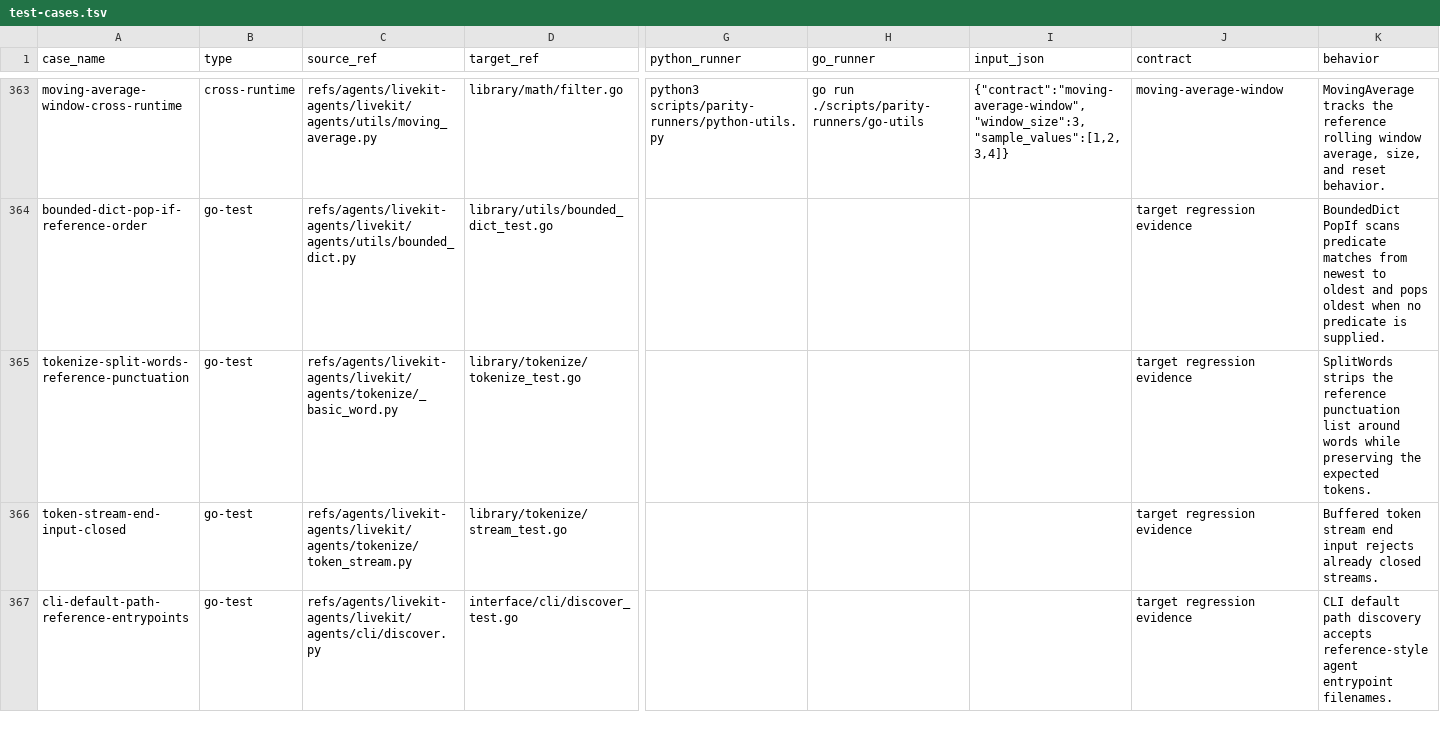
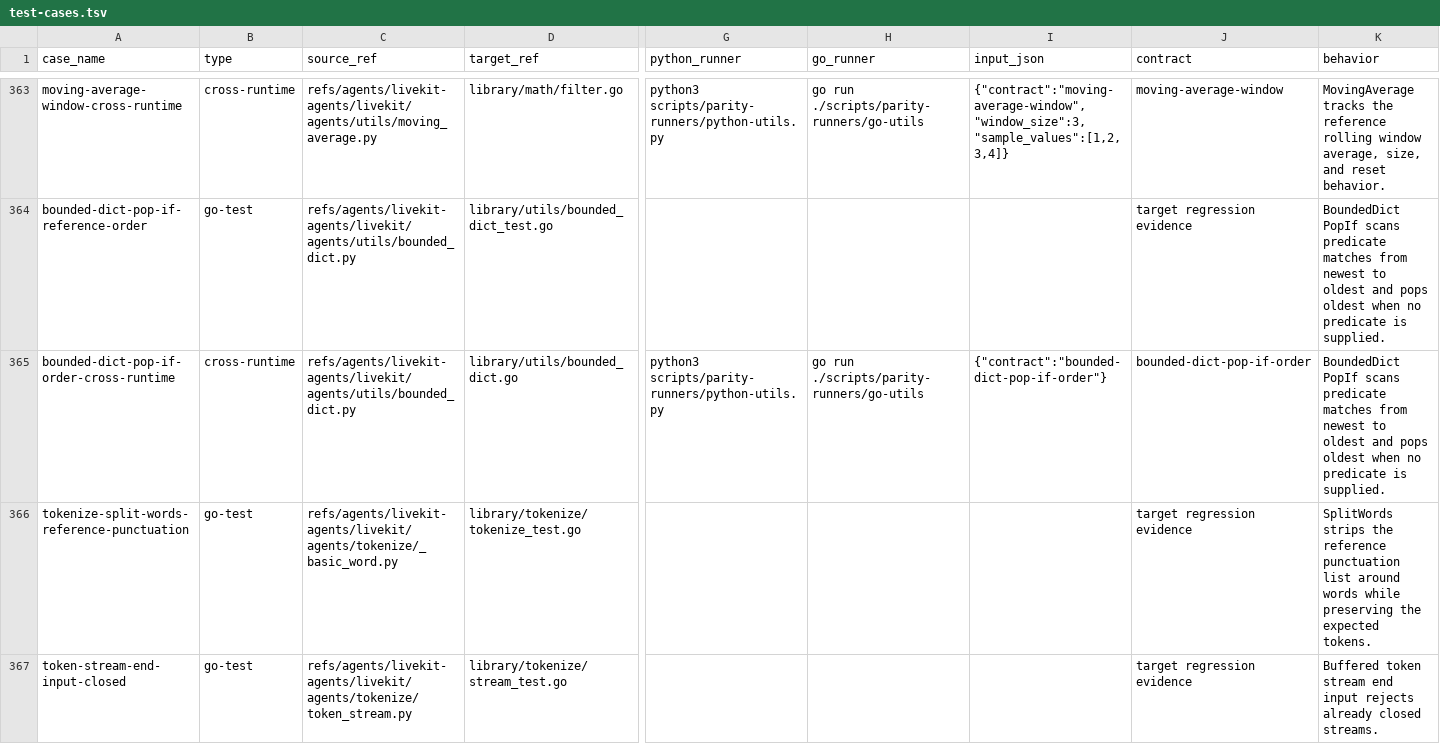
Before and after one commit to cavos-io/rtp-agent, a TSV file: scripts/parity-fixtures/test-cases.tsv, drawn as a sheet; only a part is shown, gaps mark what is left out; the shorter side is filled out with more unchanged rows; rows hold the shown columns only; the diff names each change by its address in the sheet, - before the commit and + after, or states it on an @@ line.

Commit message:
test(scripts): add bounded dict runner

```diff
--- a/scripts/parity-fixtures/test-cases.tsv
+++ b/scripts/parity-fixtures/test-cases.tsv
+row 365: bounded-dict-pop-if-order-cross-runtime | cross-runtime | refs/agents/livekit-agents/livekit/agents/utils/bounded_dict.py | library/utils/bounded_dict.go | python3 scripts/parity-runners/python-utils.py | go run ./scripts/parity-runners/go-utils | {"contract":"bounded-dict-pop-if-order"} | bounded-dict-pop-if-order | BoundedDict PopIf scans predicate matches from newest to oldest and pops oldest when no predicate is supplied.
```
Also changed, not shown: 3 other files.
